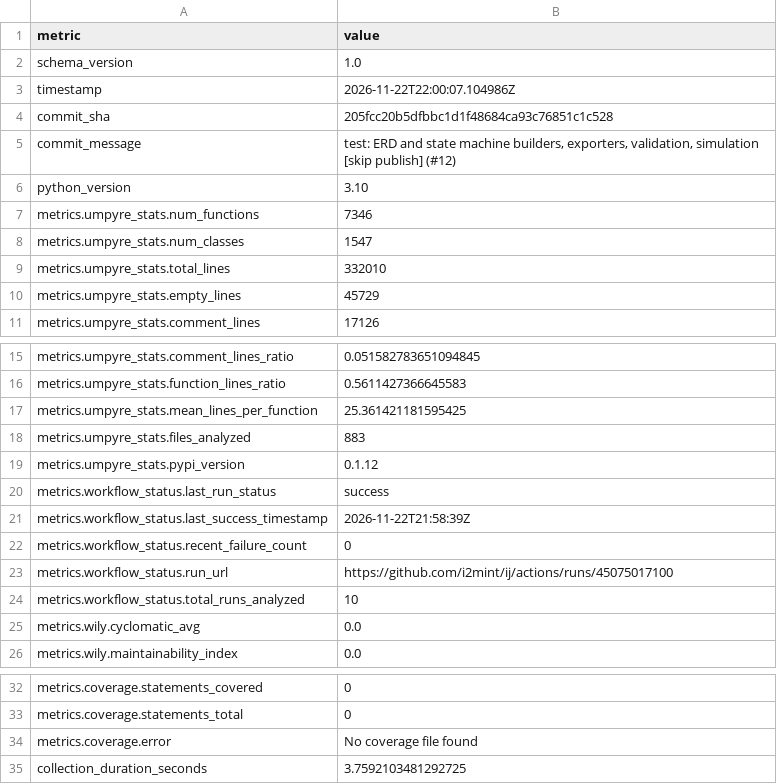
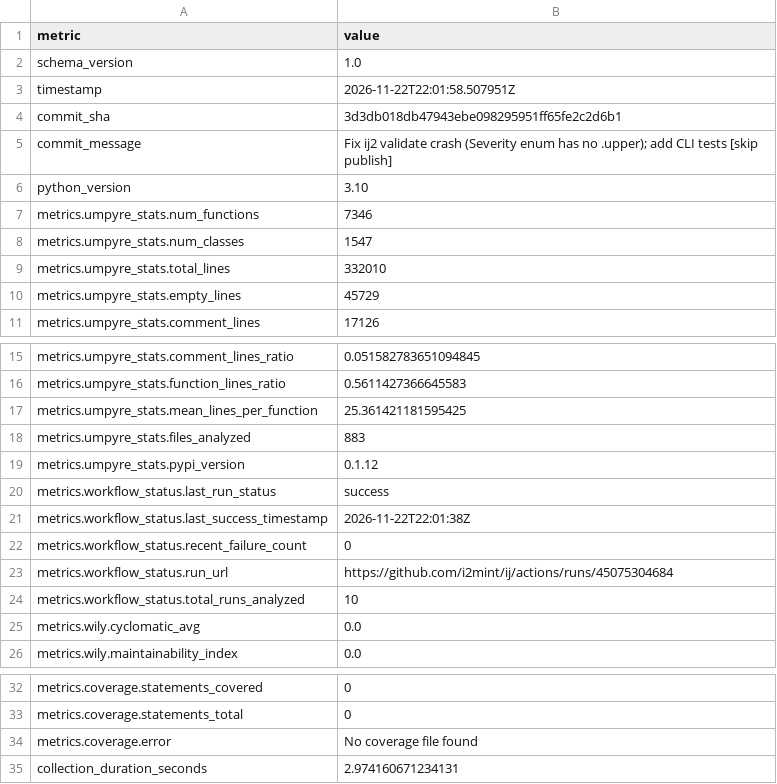
Before and after one commit to i2mint/ij, a CSV file: metrics.csv, drawn as a sheet; only a part is shown, gaps mark what is left out.

Commit message:
Update metrics for 3d3db01

```diff
--- a/metrics.csv
+++ b/metrics.csv
@@ -2,5 +2,5 @@ metric,value
 schema_version,1.0
-timestamp,2026-11-22T22:00:07.104986Z
-commit_sha,205fcc20b5dfbbc1d1f48684ca93c76851c1c528
-commit_message,"test: ERD and state machine builders, exporters, validation, simulation [skip publish] (#12)"
+timestamp,2026-11-22T22:01:58.507951Z
+commit_sha,3d3db018db47943ebe098295951ff65fe2c2d6b1
+commit_message,Fix ij2 validate crash (Severity enum has no .upper); add CLI tests [skip publish]
 python_version,3.10
@@ -20,5 +20,5 @@ metrics.umpyre_stats.pypi_version,0.1.12
 metrics.workflow_status.last_run_status,success
-metrics.workflow_status.last_success_timestamp,2026-11-22T21:58:39Z
+metrics.workflow_status.last_success_timestamp,2026-11-22T22:01:38Z
 metrics.workflow_status.recent_failure_count,0
-metrics.workflow_status.run_url,https://github.com/i2mint/ij/actions/runs/45075017100
+metrics.workflow_status.run_url,https://github.com/i2mint/ij/actions/runs/45075304684
 metrics.workflow_status.total_runs_analyzed,10
@@ -38,2 +38,2 @@ metrics.coverage.statements_total,0
 metrics.coverage.error,No coverage file found
-collection_duration_seconds,3.7592103481292725
+collection_duration_seconds,2.974160671234131
```
Also changed, not shown: 2 other files.
